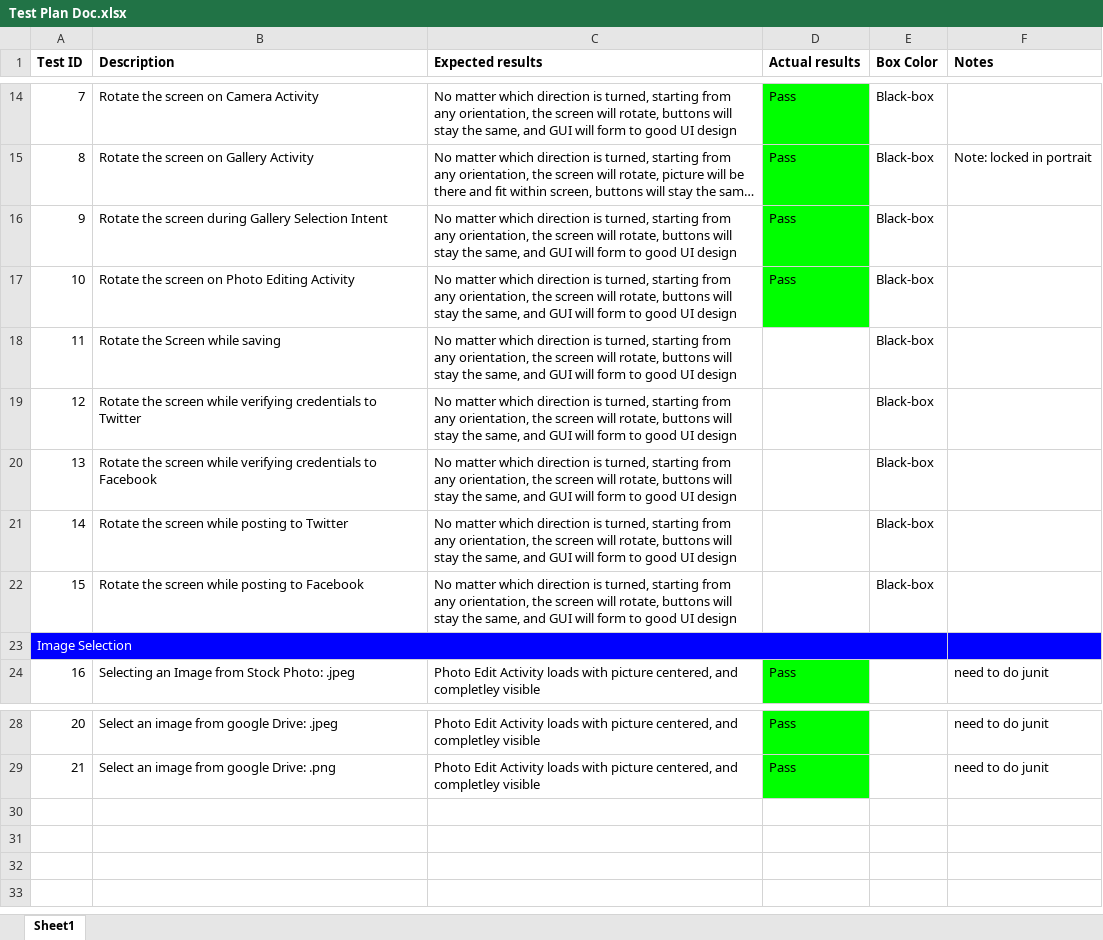
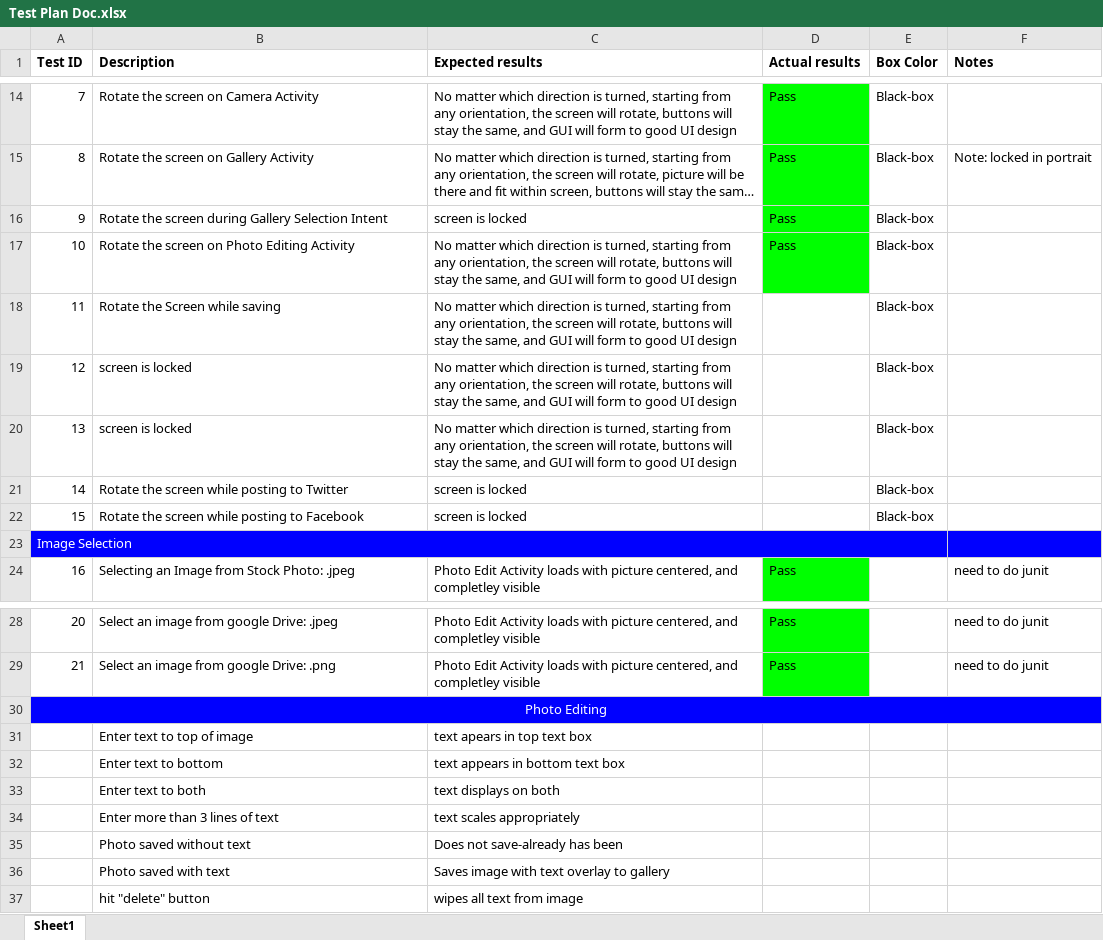
Before and after one commit to njb26/3093_Software_Engineering_2013, an Excel workbook: docs/Test Plan Doc.xlsx, sheet Sheet1, drawn as a sheet; only a part is shown, gaps mark what is left out; long unchanged cells end in …; values as stored, in another font and other column widths than the file's, no borders; conditional formats not drawn; the diff names each change by its address in the sheet, - before the commit and + after, or states it on an @@ line.

Commit message:
Text overlay on Photo Edit begun
also some changes to specs doc, etc

```diff
--- a/docs/Test Plan Doc.xlsx (sheet Sheet1)
+++ b/docs/Test Plan Doc.xlsx (sheet Sheet1)
-C16 (Expected results): No matter which direction is turned, starting from any orientation, the screen will rotate, buttons will stay the same, and GUI will form to good UI design
+C16 (Expected results): screen is locked
-B19 (Description): Rotate the screen while verifying credentials to Twitter
+B19 (Description): screen is locked
-B20 (Description): Rotate the screen while verifying credentials to Facebook
+B20 (Description): screen is locked
-C21:C22 (Expected results): No matter which direction is turned, starting from any orientation, the screen will rotate, buttons will stay the same, and GUI will form to good UI design
+C21:C22 (Expected results): screen is locked
+row 30: Photo Editing
+row 31:  | Enter text to top of image | text apears in top text box
+row 32:  | Enter text to bottom | text appears in bottom text box
+row 33:  | Enter text to both | text displays on both
+row 34:  | Enter more than 3 lines of text | text scales appropriately
+row 35:  | Photo saved without text | Does not save-already has been
+row 36:  | Photo saved with text | Saves image with text overlay to gallery
+row 37:  | hit "delete" button | wipes all text from image
```
Also changed, not shown: docs/Bugs and Issues.xlsx, 12 other files.
